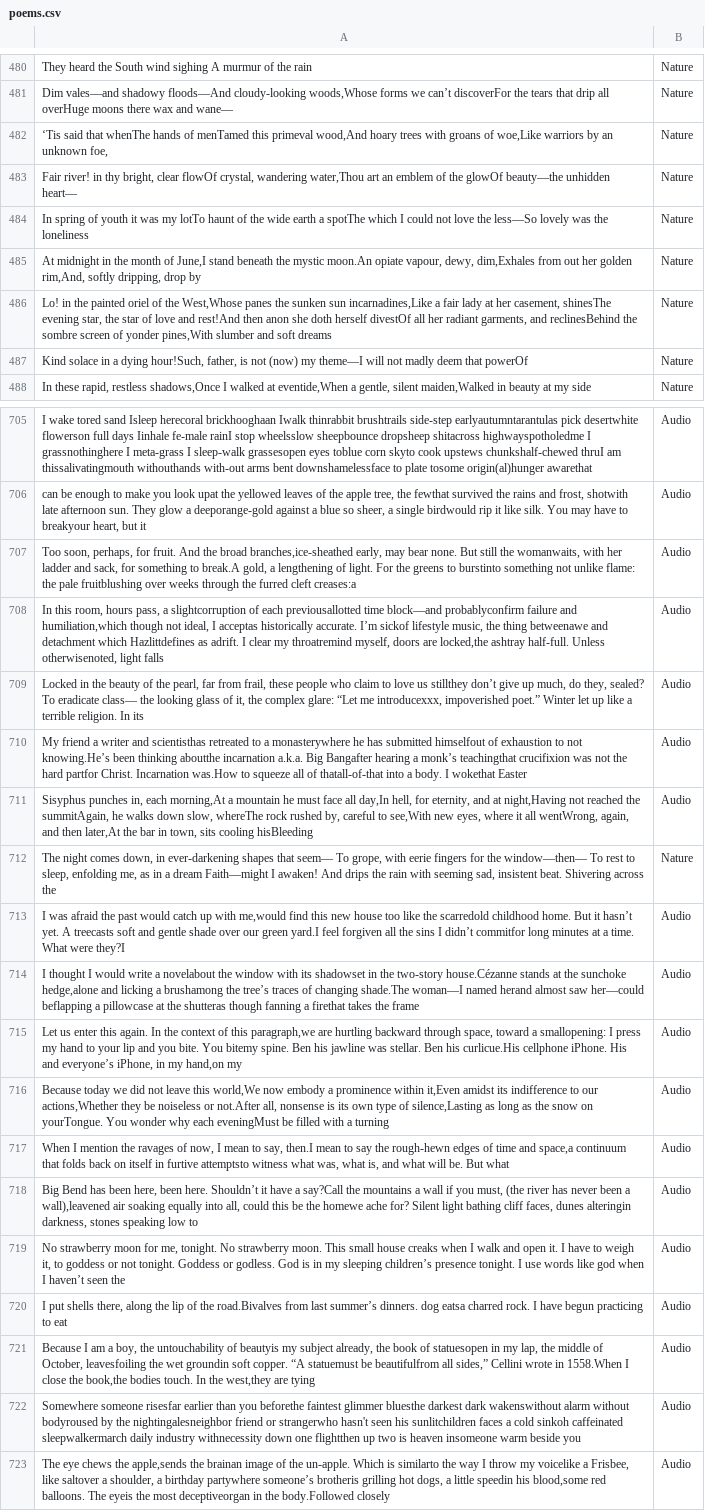
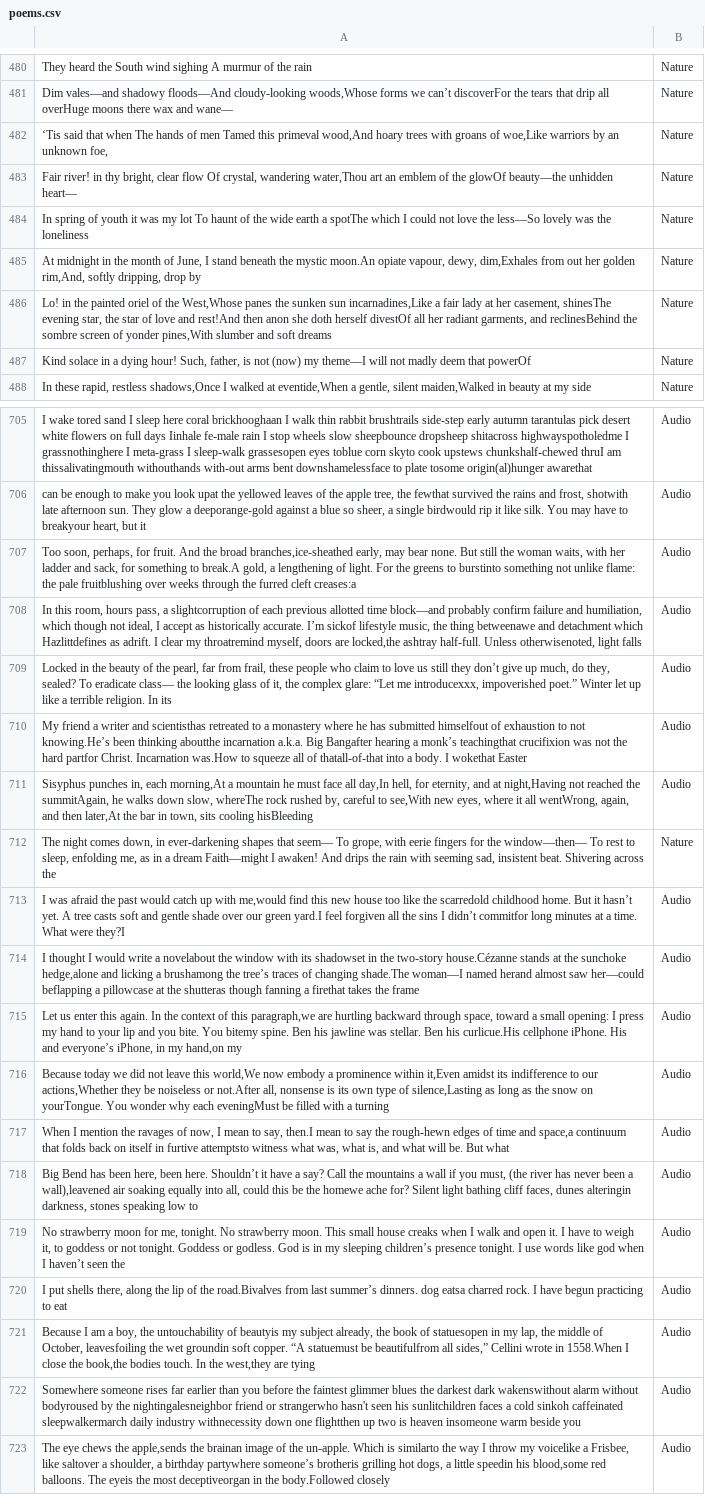
Before and after one commit to AdirthaBorgohain/Poem-Theme-Classifier, a CSV file: poems.csv, drawn as a sheet; only a part is shown, gaps mark what is left out; the diff covers the shown part only; the diff names each change by its address in the sheet, - before the commit and + after, or states it on an @@ line.

```diff
--- a/poems.csv
+++ b/poems.csv
-A482: …said that whenThe hands of menTamed this primeval…
+A482: …said that when The hands of men Tamed this primeval…
-A483: …bright, clear flowOf crystal, wandering…
+A483: …bright, clear flow Of crystal, wandering…
-A484: …was my lotTo haunt of…
+A484: …was my lot To haunt of…
-A485: …month of June,I stand beneath…
+A485: …month of June, I stand beneath…
-A487: …a dying hour!Such, father, is…
+A487: …a dying hour! Such, father, is…
-A705: …tored sand Isleep herecoral brickhooghaan Iwalk thinrabbit brushtrails side-step earlyautumntarantulas pick desertwhite flowerson full days Iinhale fe-male rainI stop wheelsslow sheepbounce dropsheep…
+A705: …tored sand I sleep here coral brickhooghaan I walk thin rabbit brushtrails side-step early autumn tarantulas pick desert white flowers on full days Iinhale fe-male rain I stop wheels slow sheepbounce dropsheep…
-A707: …still the womanwaits, with her…
+A707: …still the woman waits, with her…
-A708: …of each previousallotted time block—and probablyconfirm failure and humiliation,which though not ideal, I acceptas historically accurate.…
+A708: …of each previous allotted time block—and probably confirm failure and humiliation, which though not ideal, I accept as historically accurate.…
-A709: …love us stillthey don’t give…
+A709: …love us still they don’t give…
-A710: …to a monasterywhere he has…
+A710: …to a monastery where he has…
-A713: …yet. A treecasts soft and…
+A713: …yet. A tree casts soft and…
-A715: …toward a smallopening: I press…
+A715: …toward a small opening: I press…
-A718: …have a say?Call the mountains…
+A718: …have a say? Call the mountains…
-A722: Somewhere someone risesfar earlier than you beforethe faintest glimmer bluesthe darkest dark…
+A722: Somewhere someone rises far earlier than you before the faintest glimmer blues the darkest dark…
```
Also changed, not shown: 107 edited cells elsewhere in this file, 1 other file.
